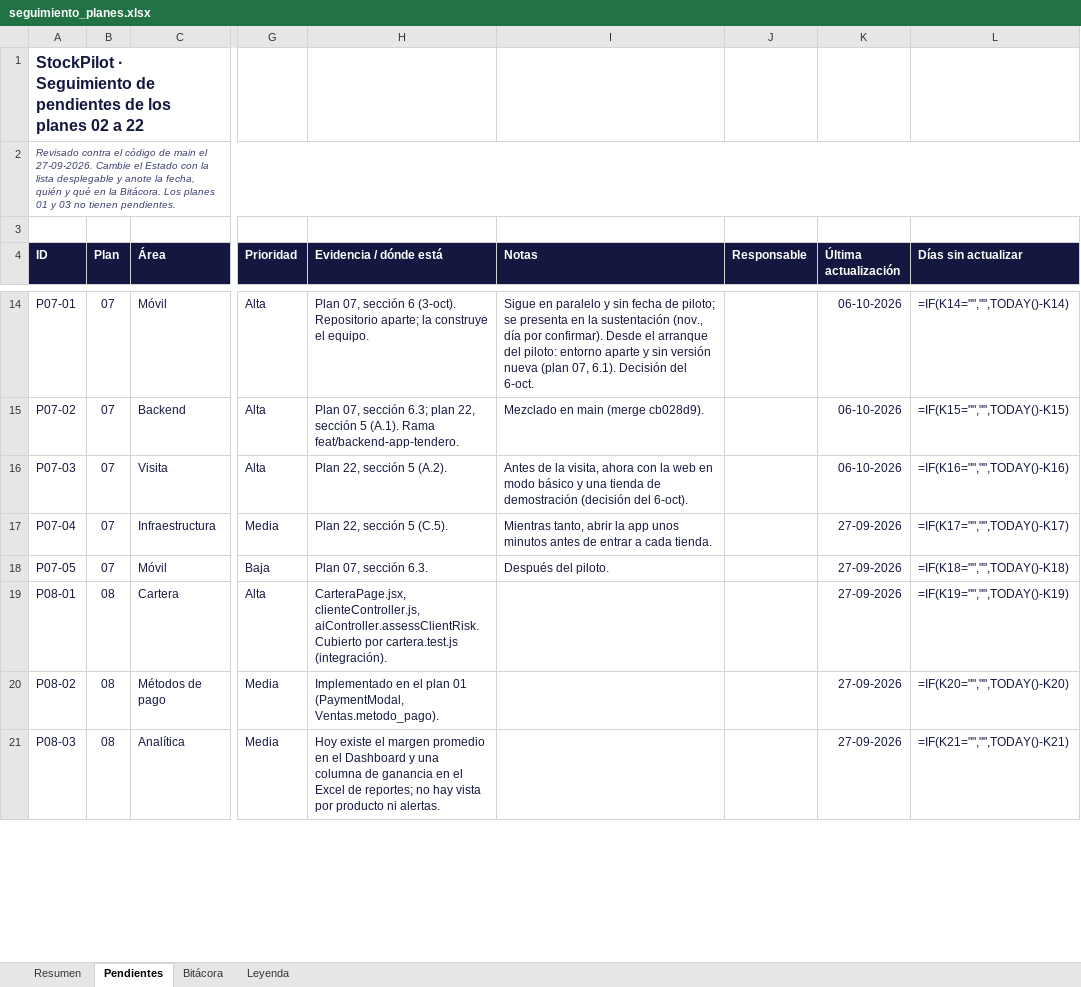
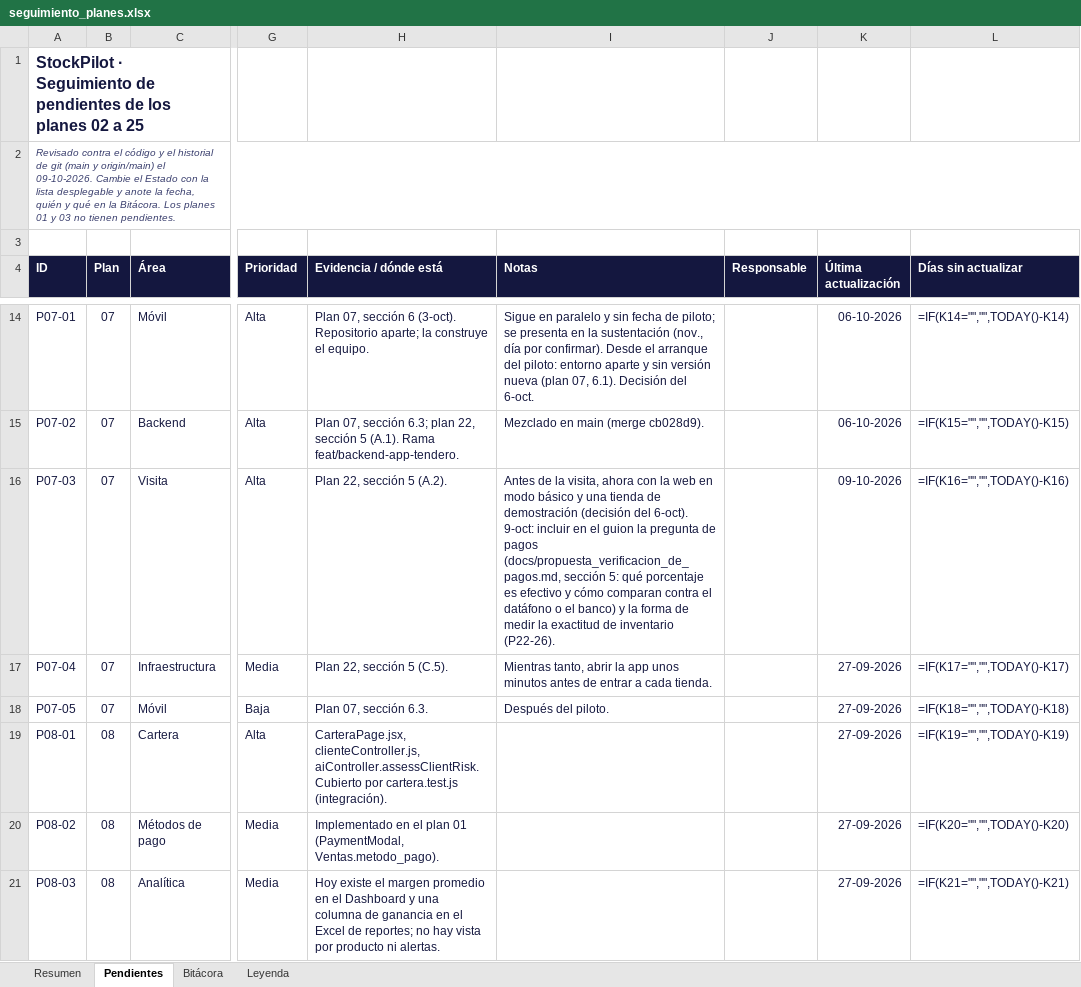
Before and after one commit to LuchoSecDev/StockPilot, an Excel workbook: docs/seguimiento_planes.xlsx, sheet Pendientes, drawn as a sheet; only a part is shown, gaps mark what is left out; values as stored, in another font and other column widths than the file's, no borders; formulas without a stored value are shown as written; conditional formats not drawn; the diff covers the shown part only; the diff names each change by its address in the sheet, - before the commit and + after, or states it on an @@ line.

```diff
--- a/docs/seguimiento_planes.xlsx (sheet Pendientes)
+++ b/docs/seguimiento_planes.xlsx (sheet Pendientes)
-A1 (ID): …02 a 22
+A1 (ID): …02 a 25
-A2 (ID): …el código de main el 27-09-2026. Cambie el…
+A2 (ID): …el código y el historial de git (main y origin/main) el 09-10-2026. Cambie el…
-I16 (Notas): …del 6-oct).
+I16 (Notas): …del 6-oct). 9-oct: incluir en el guion la pregunta de pagos (docs/propuesta_verificacion_de_pagos.md, sección 5: qué porcentaje es efectivo y cómo comparan contra el datáfono o el banco) y la forma de medir la exactitud de inventario (P22-26).
-K16 (Última actualización): 06-10-2026
+K16 (Última actualización): 09-10-2026
```
Also changed, not shown: 21 added rows and 80 edited cells elsewhere in this sheet, sheet Bitácora, sheet Resumen, 24 other files.
